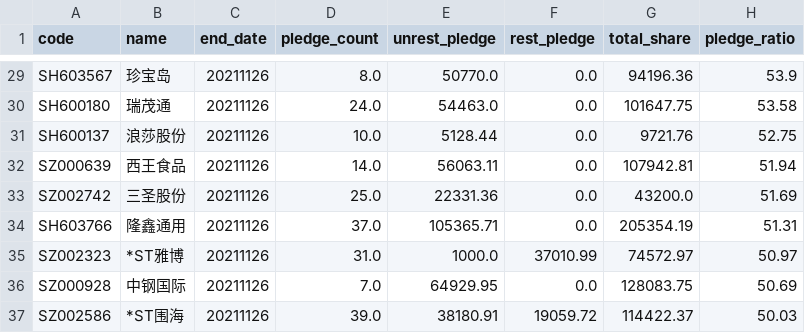
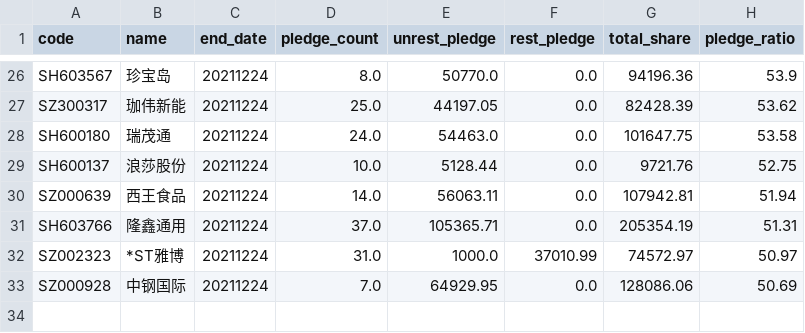
Before and after one commit to li-yong/result, a CSV file: garbage_latest_pledge_statistic_ratio_gt_threshold.csv, drawn as a sheet; only a part is shown, gaps mark what is left out; removed rows and columns are numbered as before the commit, all else as after; the diff covers the shown part only; the diff names each change by its address in the sheet, - before the commit and + after, or states it on an @@ line.

```diff
--- a/garbage_latest_pledge_statistic_ratio_gt_threshold.csv
+++ b/garbage_latest_pledge_statistic_ratio_gt_threshold.csv
-C26 (end_date): 20211126
+C26 (end_date): 20211224
+row 27: SZ300317 | 珈伟新能 | 20211224 | 25.0 | 44197.05 | 0.0 | 82428.39 | 53.62
-C28:C30 (end_date): 20211126
+C28:C30 (end_date): 20211224
-row 33: SZ002742 | 三圣股份 | 20211126 | 25.0 | 22331.36 | 0.0 | 43200.0 | 51.69
-C31:C33 (end_date): 20211126
+C31:C33 (end_date): 20211224
-G33 (total_share): 128083.75
+G33 (total_share): 128086.06
-row 37: SZ002586 | *ST围海 | 20211126 | 39.0 | 38180.91 | 19059.72 | 114422.37 | 50.03
```
Also changed, not shown: 4 added rows, 7 removed rows and 24 edited cells elsewhere in this file, garbage_latest_ST_stock.csv, garbage_latest_low_ROE_PE_ratio.csv, 8 other files.
